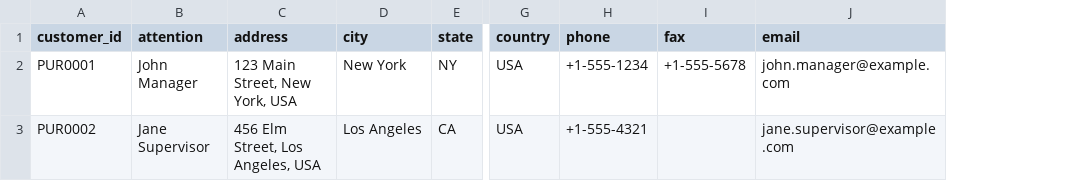
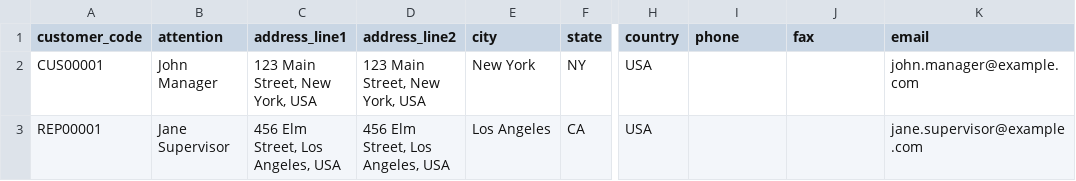
Before and after one commit to samnantham/erp-admin, a CSV file: public/sample/csv/contact_managers_sample.csv, drawn as a sheet; only a part is shown, gaps mark what is left out; removed rows and columns are numbered as before the commit, all else as after; the diff names each change by its address in the sheet, - before the commit and + after, or states it on an @@ line.

```diff
--- a/public/sample/csv/contact_managers_sample.csv
+++ b/public/sample/csv/contact_managers_sample.csv
-column A (customer_id), rows 2-3: PUR0001 | PUR0002
+column A (customer_code), rows 2-3: CUS00001 | REP00001
+column D (address_line2), rows 2-3: 123 Main Street, New York, USA | 456 Elm Street, Los Angeles, USA
-C1: address
+C1: address_line1
-I2 (phone): +1-555-1234
+I2 (phone): (empty)
-J2 (fax): +1-555-5678
+J2 (fax): (empty)
-I3 (phone): +1-555-4321
+I3 (phone): (empty)
```
Also changed, not shown: public/sample/csv/banks_sample.csv, public/sample/csv/contacts_sample.csv, 28 other files.
